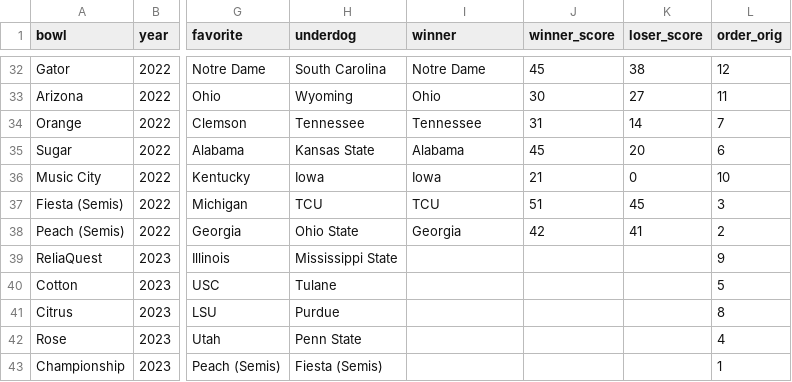
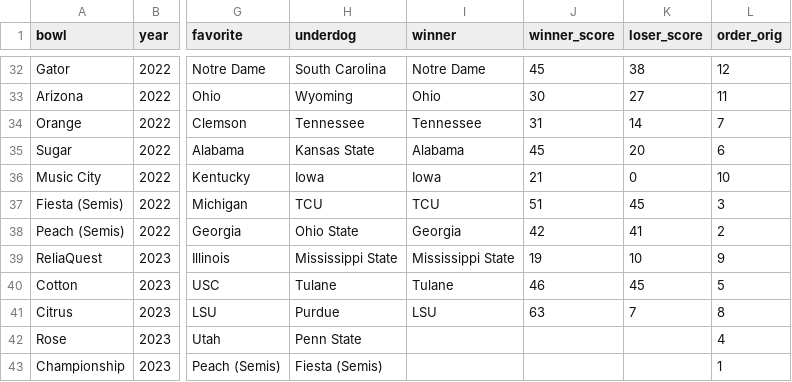
Before and after one commit to rjmorris/bowl_pickem, a TSV file: 2022/data/games.tsv, drawn as a sheet; only a part is shown, gaps mark what is left out; the diff names each change by its address in the sheet, - before the commit and + after, or states it on an @@ line.

Commit message:
Update with results of latest games

```diff
--- a/2022/data/games.tsv
+++ b/2022/data/games.tsv
-I39 (winner): (empty)
+I39 (winner): Mississippi State
-J39 (winner_score): (empty)
+J39 (winner_score): 19
-K39 (loser_score): (empty)
+K39 (loser_score): 10
-I40 (winner): (empty)
+I40 (winner): Tulane
-J40 (winner_score): (empty)
+J40 (winner_score): 46
-K40 (loser_score): (empty)
+K40 (loser_score): 45
-I41 (winner): (empty)
+I41 (winner): LSU
-J41 (winner_score): (empty)
+J41 (winner_score): 63
-K41 (loser_score): (empty)
+K41 (loser_score): 7
```
